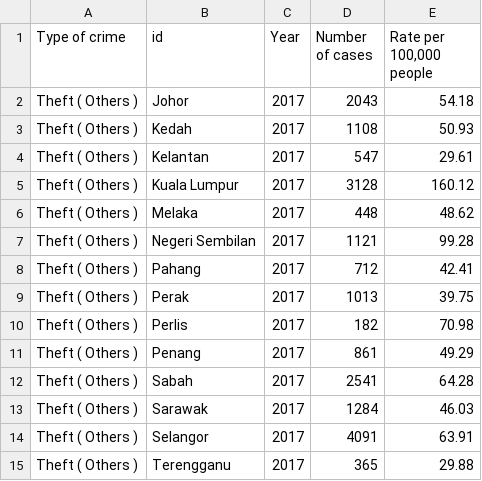
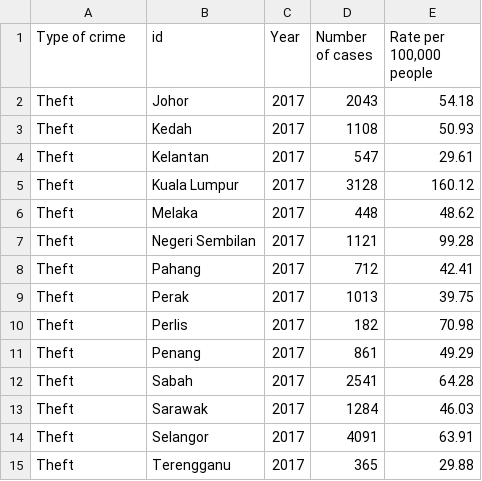
Before and after one commit to Cheryl-Neoh/FIT3179, a CSV file: Assignment 2/Data/2017-TheftCrimes.csv, drawn as a sheet.

Commit message:
wideformat of data

```diff
--- a/Assignment 2/Data/2017-TheftCrimes.csv
+++ b/Assignment 2/Data/2017-TheftCrimes.csv
@@ -1,15 +1,15 @@
 Type of crime,id,Year,Number of cases,"Rate per 100,000 people"
-Theft ( Others ),Johor,2017,2043,54.18
-Theft ( Others ),Kedah,2017,1108,50.93
-Theft ( Others ),Kelantan,2017,547,29.61
-Theft ( Others ),Kuala Lumpur,2017,3128,160.12
-Theft ( Others ),Melaka,2017,448,48.62
-Theft ( Others ),Negeri Sembilan,2017,1121,99.28
-Theft ( Others ),Pahang,2017,712,42.41
-Theft ( Others ),Perak,2017,1013,39.75
-Theft ( Others ),Perlis,2017,182,70.98
-Theft ( Others ),Penang,2017,861,49.29
-Theft ( Others ),Sabah,2017,2541,64.28
-Theft ( Others ),Sarawak,2017,1284,46.03
-Theft ( Others ),Selangor,2017,4091,63.91
-Theft ( Others ),Terengganu,2017,365,29.88
+Theft,Johor,2017,2043,54.18
+Theft,Kedah,2017,1108,50.93
+Theft,Kelantan,2017,547,29.61
+Theft,Kuala Lumpur,2017,3128,160.12
+Theft,Melaka,2017,448,48.62
+Theft,Negeri Sembilan,2017,1121,99.28
+Theft,Pahang,2017,712,42.41
+Theft,Perak,2017,1013,39.75
+Theft,Perlis,2017,182,70.98
+Theft,Penang,2017,861,49.29
+Theft,Sabah,2017,2541,64.28
+Theft,Sarawak,2017,1284,46.03
+Theft,Selangor,2017,4091,63.91
+Theft,Terengganu,2017,365,29.88
```
Also changed, not shown: Assignment 2/Data/2017-RobberyCrimes.csv, Assignment 2/Data/2018-RobberyCrimes.csv, 5 other files.
